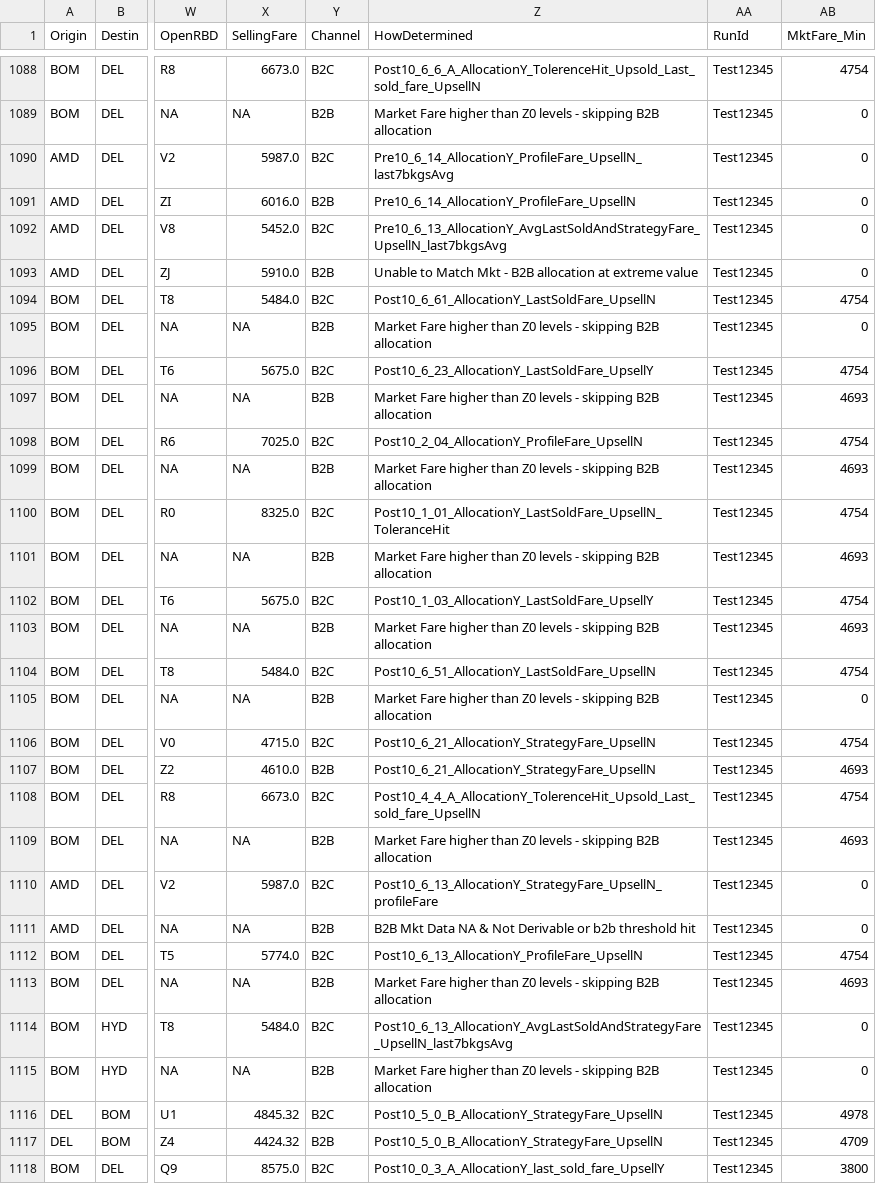
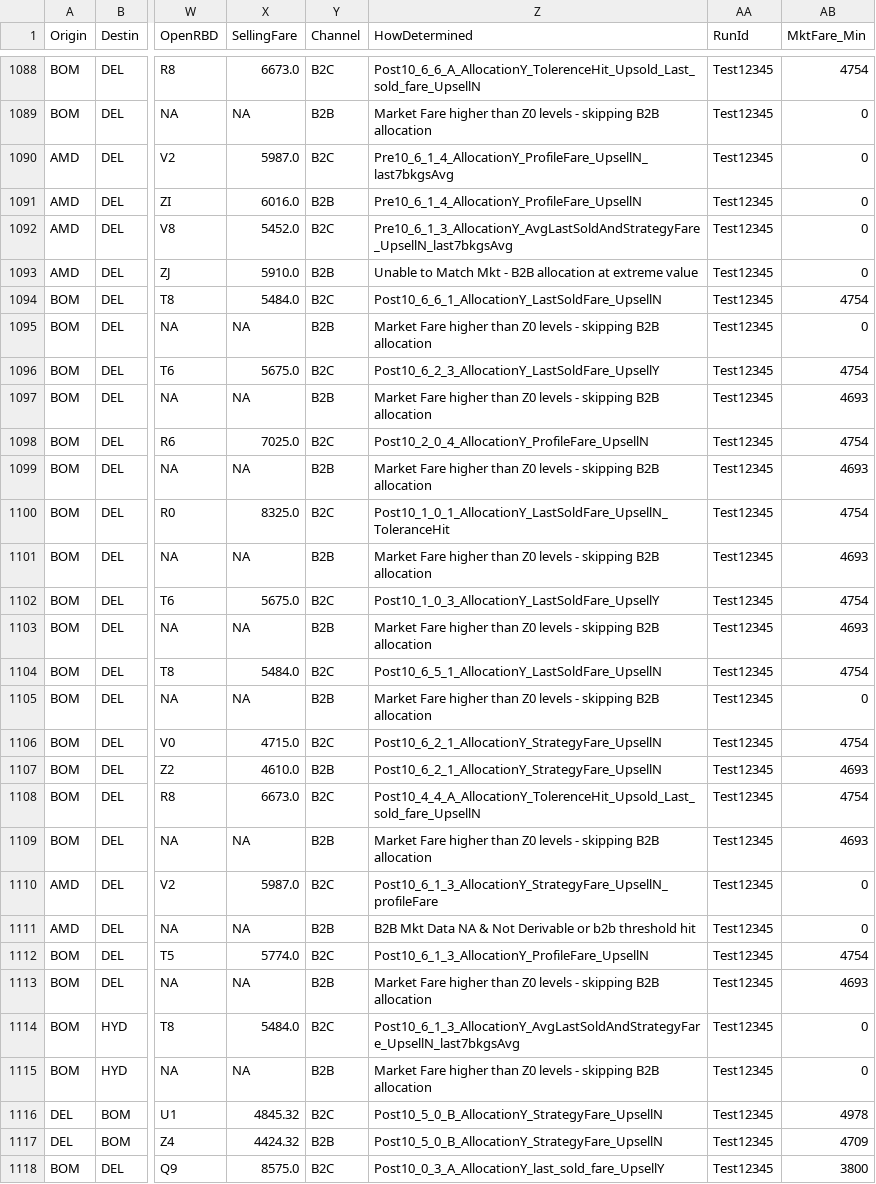
Before and after one commit to vivekbolla123/rm-allocation-serverless-funcs, a CSV file: QPDynamicAllocation/testcases/output/generated_output/summary.csv, drawn as a sheet; only a part is shown, gaps mark what is left out; the diff covers the shown part only; the diff names each change by its address in the sheet, - before the commit and + after, or states it on an @@ line.

```diff
--- a/QPDynamicAllocation/testcases/output/generated_output/summary.csv
+++ b/QPDynamicAllocation/testcases/output/generated_output/summary.csv
-Z1090 (HowDetermined): Pre10_6_14_AllocationY_ProfileFare_UpsellN_last7bkgsAvg
+Z1090 (HowDetermined): Pre10_6_1_4_AllocationY_ProfileFare_UpsellN_last7bkgsAvg
-Z1091 (HowDetermined): Pre10_6_14_AllocationY_ProfileFare_UpsellN
+Z1091 (HowDetermined): Pre10_6_1_4_AllocationY_ProfileFare_UpsellN
-Z1092 (HowDetermined): Pre10_6_13_AllocationY_AvgLastSoldAndStrategyFare_UpsellN_last7bkgsAvg
+Z1092 (HowDetermined): Pre10_6_1_3_AllocationY_AvgLastSoldAndStrategyFare_UpsellN_last7bkgsAvg
-Z1094 (HowDetermined): Post10_6_61_AllocationY_LastSoldFare_UpsellN
+Z1094 (HowDetermined): Post10_6_6_1_AllocationY_LastSoldFare_UpsellN
-Z1096 (HowDetermined): Post10_6_23_AllocationY_LastSoldFare_UpsellY
+Z1096 (HowDetermined): Post10_6_2_3_AllocationY_LastSoldFare_UpsellY
-Z1098 (HowDetermined): Post10_2_04_AllocationY_ProfileFare_UpsellN
+Z1098 (HowDetermined): Post10_2_0_4_AllocationY_ProfileFare_UpsellN
-Z1100 (HowDetermined): Post10_1_01_AllocationY_LastSoldFare_UpsellN_ToleranceHit
+Z1100 (HowDetermined): Post10_1_0_1_AllocationY_LastSoldFare_UpsellN_ToleranceHit
-Z1102 (HowDetermined): Post10_1_03_AllocationY_LastSoldFare_UpsellY
+Z1102 (HowDetermined): Post10_1_0_3_AllocationY_LastSoldFare_UpsellY
-Z1104 (HowDetermined): Post10_6_51_AllocationY_LastSoldFare_UpsellN
+Z1104 (HowDetermined): Post10_6_5_1_AllocationY_LastSoldFare_UpsellN
-Z1106:Z1107 (HowDetermined): Post10_6_21_AllocationY_StrategyFare_UpsellN
+Z1106:Z1107 (HowDetermined): Post10_6_2_1_AllocationY_StrategyFare_UpsellN
-Z1110 (HowDetermined): Post10_6_13_AllocationY_StrategyFare_UpsellN_profileFare
+Z1110 (HowDetermined): Post10_6_1_3_AllocationY_StrategyFare_UpsellN_profileFare
-Z1112 (HowDetermined): Post10_6_13_AllocationY_ProfileFare_UpsellN
+Z1112 (HowDetermined): Post10_6_1_3_AllocationY_ProfileFare_UpsellN
-Z1114 (HowDetermined): Post10_6_13_AllocationY_AvgLastSoldAndStrategyFare_UpsellN_last7bkgsAvg
+Z1114 (HowDetermined): Post10_6_1_3_AllocationY_AvgLastSoldAndStrategyFare_UpsellN_last7bkgsAvg
```
Also changed, not shown: 10 moved rows and 10 edited cells elsewhere in this file, 5 other files.
